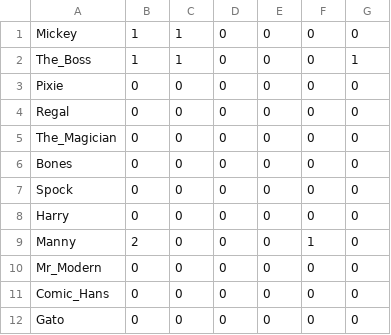
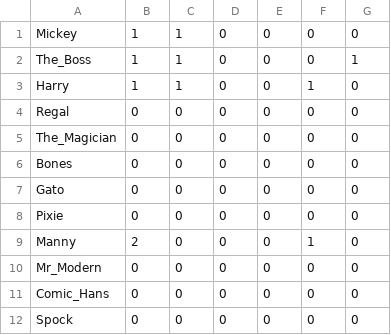
Before and after one commit to ayeshaali/PRS_MVC, a CSV file: data/villains.csv, drawn as a sheet.

```diff
--- a/data/villains.csv
+++ b/data/villains.csv
@@ -2,3 +2,3 @@ Mickey,1,1,0,0,0,0
 The_Boss,1,1,0,0,0,1
-Pixie,0,0,0,0,0,0
+Harry,1,1,0,0,1,0
 Regal,0,0,0,0,0,0
@@ -6,4 +6,4 @@ The_Magician,0,0,0,0,0,0
 Bones,0,0,0,0,0,0
-Spock,0,0,0,0,0,0
-Harry,0,0,0,0,0,0
+Gato,0,0,0,0,0,0
+Pixie,0,0,0,0,0,0
 Manny,2,0,0,0,1,0
@@ -11,2 +11,2 @@ Mr_Modern,0,0,0,0,0,0
 Comic_Hans,0,0,0,0,0,0
-Gato,0,0,0,0,0,0
+Spock,0,0,0,0,0,0
```
Also changed, not shown: 43 other files.
